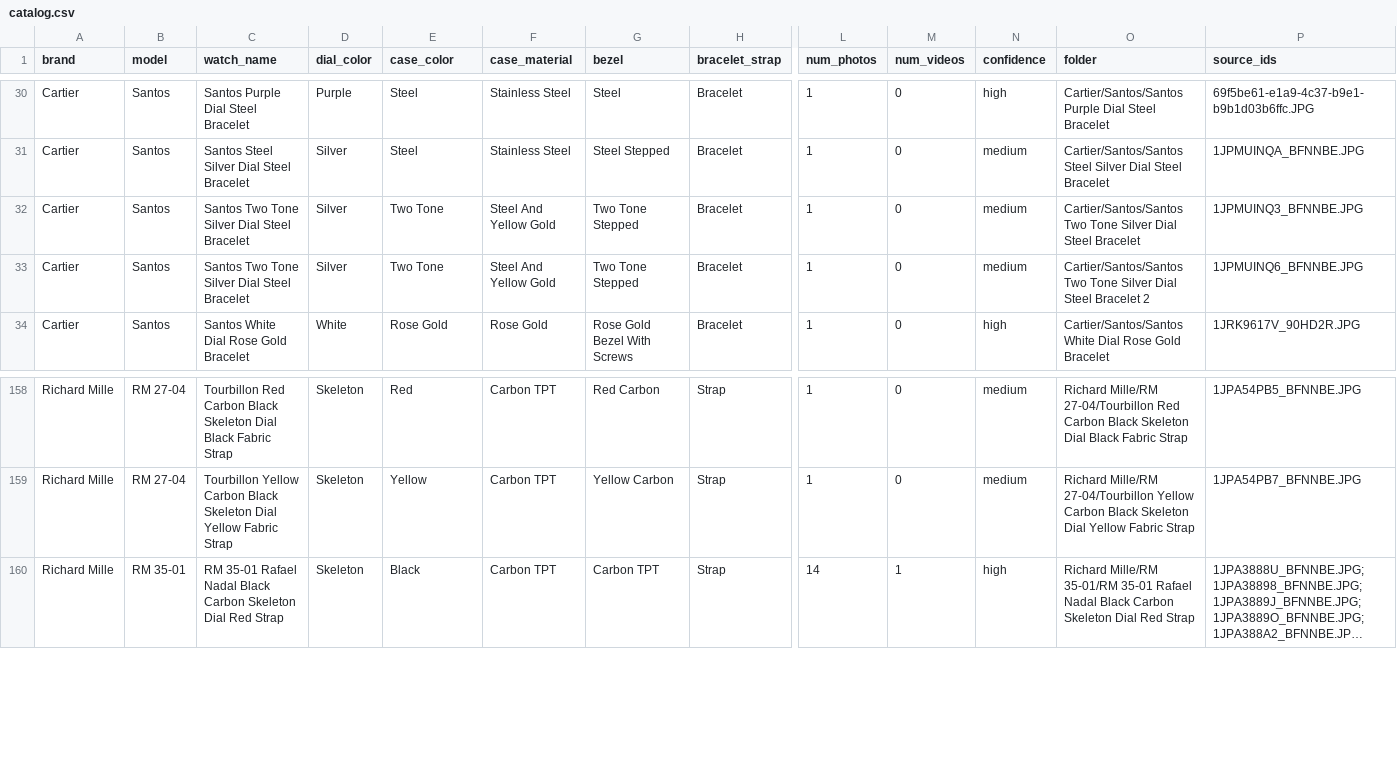
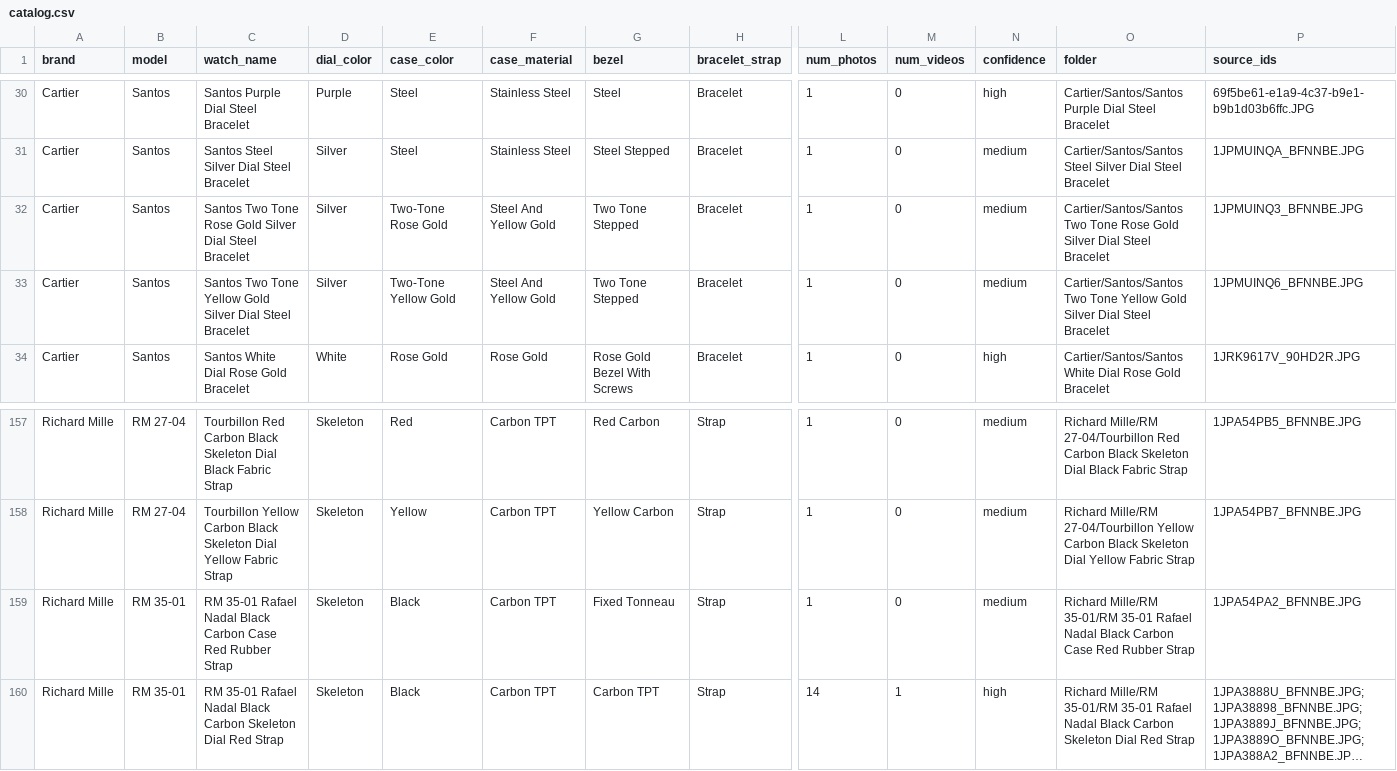
Before and after one commit to tranhiepdat/WatchWebLibrary, a CSV file: Catalog/catalog.csv, drawn as a sheet; only a part is shown, gaps mark what is left out; long unchanged cells end in …; rows hold the shown columns only; the diff covers the shown part only; the diff names each change by its address in the sheet, - before the commit and + after, or states it on an @@ line.

```diff
--- a/Catalog/catalog.csv
+++ b/Catalog/catalog.csv
-C32 (watch_name): …Two Tone Silver Dial…
+C32 (watch_name): …Two Tone Rose Gold Silver Dial…
-E32 (case_color): Two Tone
+E32 (case_color): Two-Tone Rose Gold
-O32 (folder): …Two Tone Silver Dial…
+O32 (folder): …Two Tone Rose Gold Silver Dial…
-C33 (watch_name): …Two Tone Silver Dial…
+C33 (watch_name): …Two Tone Yellow Gold Silver Dial…
-E33 (case_color): Two Tone
+E33 (case_color): Two-Tone Yellow Gold
-O33 (folder): …Two Tone Silver Dial Steel Bracelet 2
+O33 (folder): …Two Tone Yellow Gold Silver Dial Steel Bracelet
+row 159: Richard Mille | RM 35-01 | RM 35-01 Rafael Nadal Black Carbon Case Red Rubber Strap | Skeleton | Black | Carbon TPT | Fixed Tonneau | Strap | 1 | 0 | medium | Richard Mille/RM 35-01/RM 35-01 Rafael Nadal Black Carbon Case Red Rubber Strap | 1JPA54PA2_BFNNBE.JPG
```
Also changed, not shown: 1 added row, 4 removed rows and 6 edited cells elsewhere in this file.
